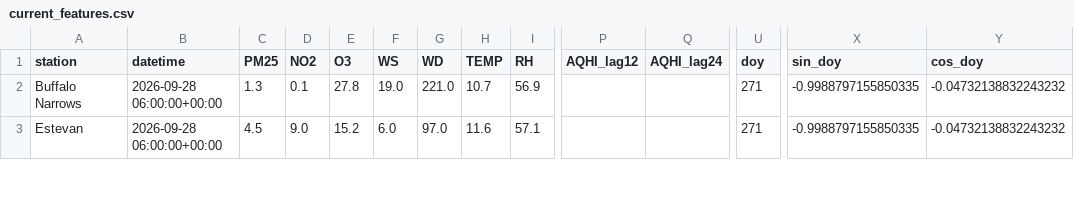
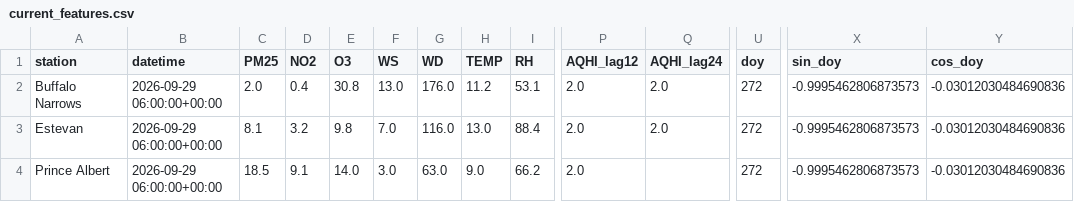
Before and after one commit to DKevinM/SK_datapull, a CSV file: data/current_features.csv, drawn as a sheet; only a part is shown, gaps mark what is left out; rows hold the shown columns only; the diff covers the shown part only; the diff names each change by its address in the sheet, - before the commit and + after, or states it on an @@ line.

Commit message:
Update current AQHI feature map

```diff
--- a/data/current_features.csv
+++ b/data/current_features.csv
-B2:B3 (datetime): 2026-09-28 06:00:00+00:00
+B2:B3 (datetime): 2026-09-29 06:00:00+00:00
-C2 (PM25): 1.3
+C2 (PM25): 2.0
-D2 (NO2): 0.1
+D2 (NO2): 0.4
-E2 (O3): 27.8
+E2 (O3): 30.8
-F2 (WS): 19.0
+F2 (WS): 13.0
-G2 (WD): 221.0
+G2 (WD): 176.0
-H2 (TEMP): 10.7
+H2 (TEMP): 11.2
-I2 (RH): 56.9
+I2 (RH): 53.1
-P2:P3 (AQHI_lag12): (empty)
+P2:P3 (AQHI_lag12): 2.0
-Q2:Q3 (AQHI_lag24): (empty)
+Q2:Q3 (AQHI_lag24): 2.0
-U2:U3 (doy): 271
+U2:U3 (doy): 272
-X2:X3 (sin_doy): -0.9988797155850335
+X2:X3 (sin_doy): -0.9995462806873573
-Y2:Y3 (cos_doy): -0.04732138832243232
+Y2:Y3 (cos_doy): -0.03012030484690836
-C3 (PM25): 4.5
+C3 (PM25): 8.1
-D3 (NO2): 9.0
+D3 (NO2): 3.2
-E3 (O3): 15.2
+E3 (O3): 9.8
-F3 (WS): 6.0
+F3 (WS): 7.0
-G3 (WD): 97.0
+G3 (WD): 116.0
-H3 (TEMP): 11.6
+H3 (TEMP): 13.0
-I3 (RH): 57.1
+I3 (RH): 88.4
+row 4: Prince Albert | 2026-09-29 06:00:00+00:00 | 18.5 | 9.1 | 14.0 | 3.0 | 63.0 | 9.0 | 66.2 | 2.0 |  | 272 | -0.9995462806873573 | -0.03012030484690836
```
Also changed, not shown: 55 edited cells elsewhere in this file, 1 other file.
